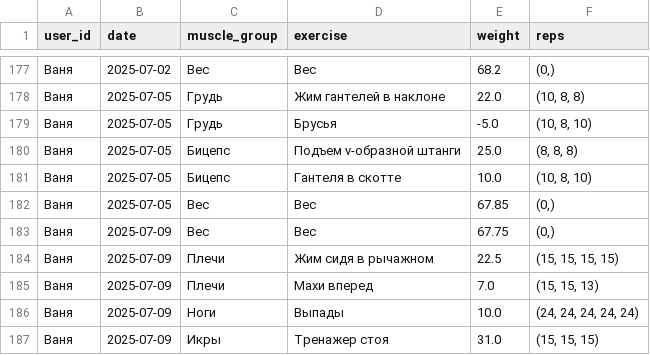
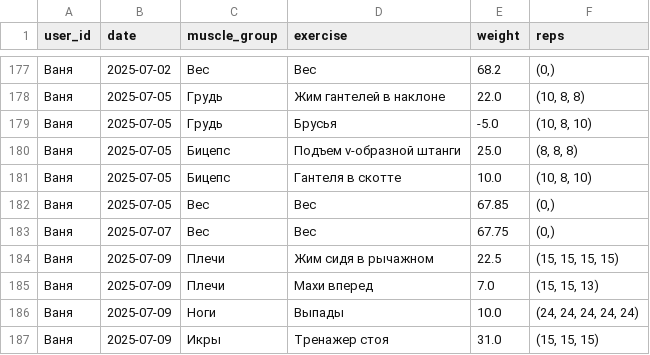
Before and after one commit to v0r0bi0v/gym-statistics, a CSV file: workouts.csv, drawn as a sheet; only a part is shown, gaps mark what is left out.

Commit message:
GYM AUTOCOMMIT 2025-08-07 13:51:05 UTC

```diff
--- a/workouts.csv
+++ b/workouts.csv
@@ -182,3 +182,3 @@ user_id;date;muscle_group;exercise;weight;reps
 Ваня;2025-07-05;Вес;Вес;67.85;(0,)
-Ваня;2025-07-09;Вес;Вес;67.75;(0,)
+Ваня;2025-07-07;Вес;Вес;67.75;(0,)
 Ваня;2025-07-09;Плечи;Жим сидя в рычажном;22.5;(15, 15, 15, 15)
```
